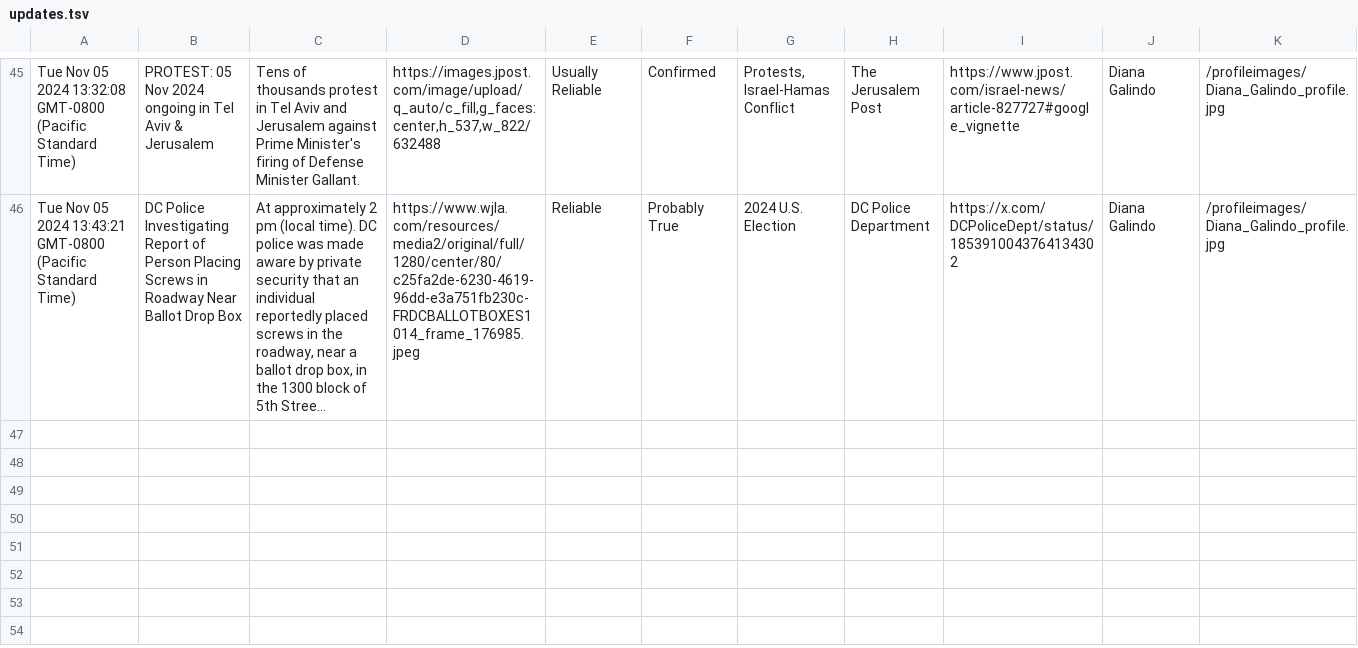
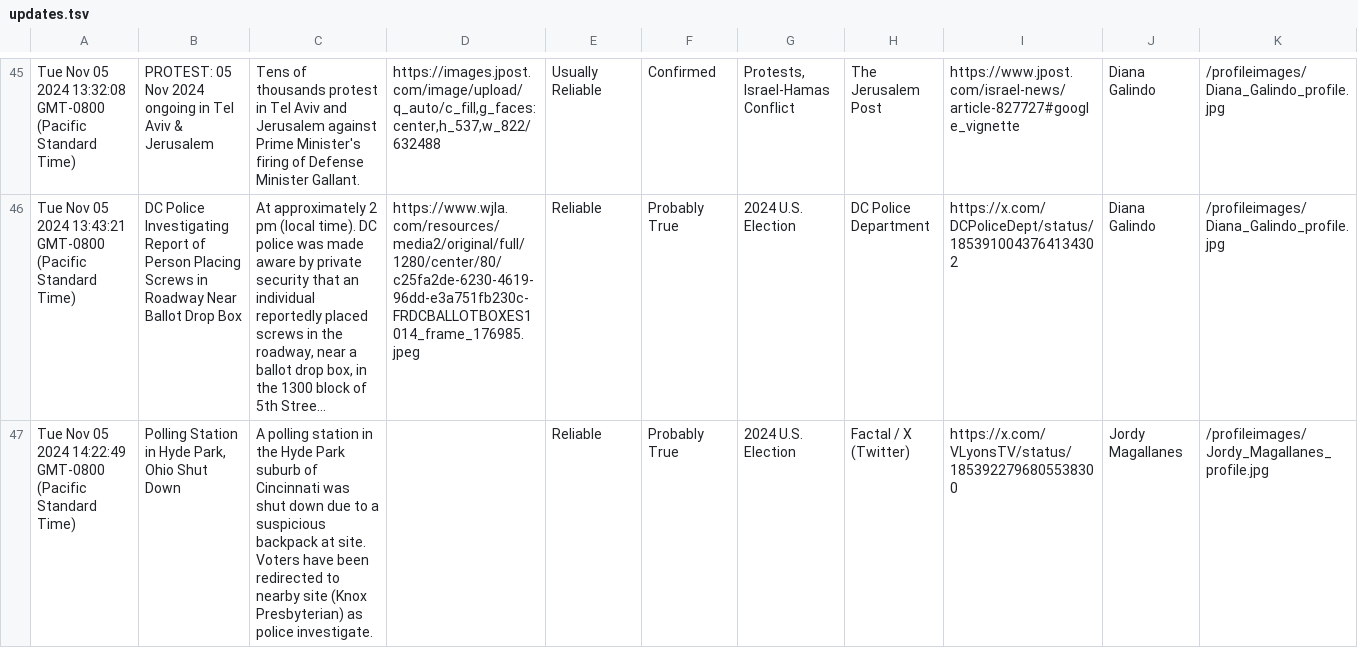
Before and after one commit to NewsCorpGSOC/newscorpgsoc.github.io, a TSV file: NewsCorpGSOCIntellifeed/updates.tsv, drawn as a sheet; only a part is shown, gaps mark what is left out; long unchanged cells end in …; the diff names each change by its address in the sheet, - before the commit and + after, or states it on an @@ line.

Commit message:
Intellihub Update

```diff
--- a/NewsCorpGSOCIntellifeed/updates.tsv
+++ b/NewsCorpGSOCIntellifeed/updates.tsv
+row 47: Tue Nov 05 2024 14:22:49 GMT-0800 (Pacific Standard Time) | Polling Station in Hyde Park, Ohio Shut Down | A polling station in the Hyde Park suburb of Cincinnati was shut down due to a suspicious backpack at site. Voters have been redirected to nearby site (Knox Presbyterian) as police investigate. |  | Reliable | Probably True | 2024 U.S. Election | Factal / X (Twitter) | https://x.com/VLyonsTV/status/1853922796805538300 | Jordy Magallanes | /profileimages/Jordy_Magallanes_profile.jpg
```
